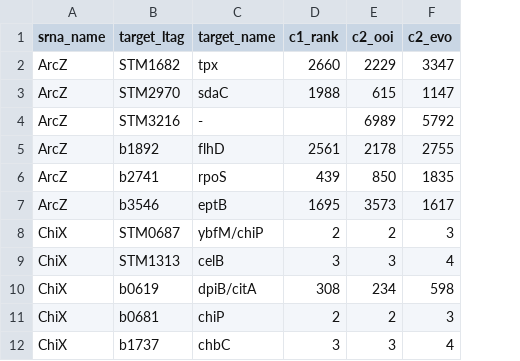
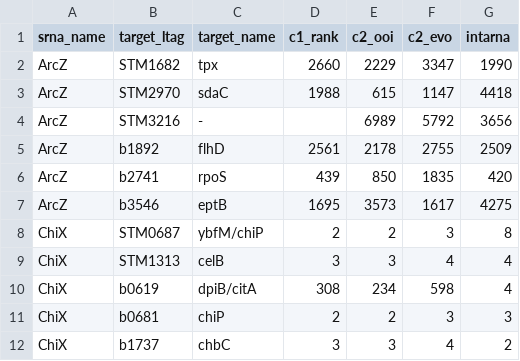
Before and after one commit to PatrickRWright/CopraRNA_benchmark, a CSV file: benchmark.csv, drawn as a sheet; only a part is shown; the diff names each change by its address in the sheet, - before the commit and + after, or states it on an @@ line.

```diff
--- a/benchmark.csv
+++ b/benchmark.csv
+column G (intarna), rows 2-12: 1990 | 4418 | 3656 | 2509 | 420 | 4275 | 8 | 4 | 4 | 3 | 2
```
Also changed, not shown: 30 other files.
